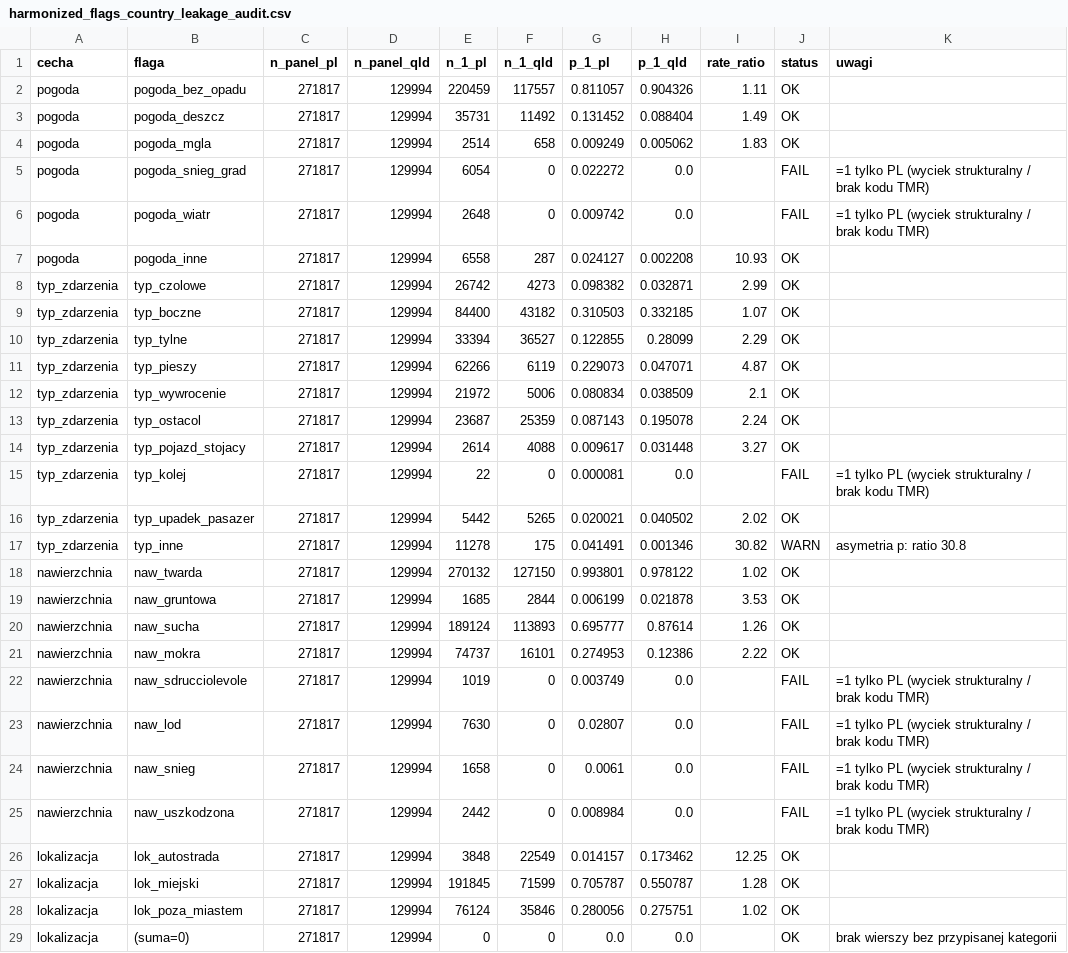
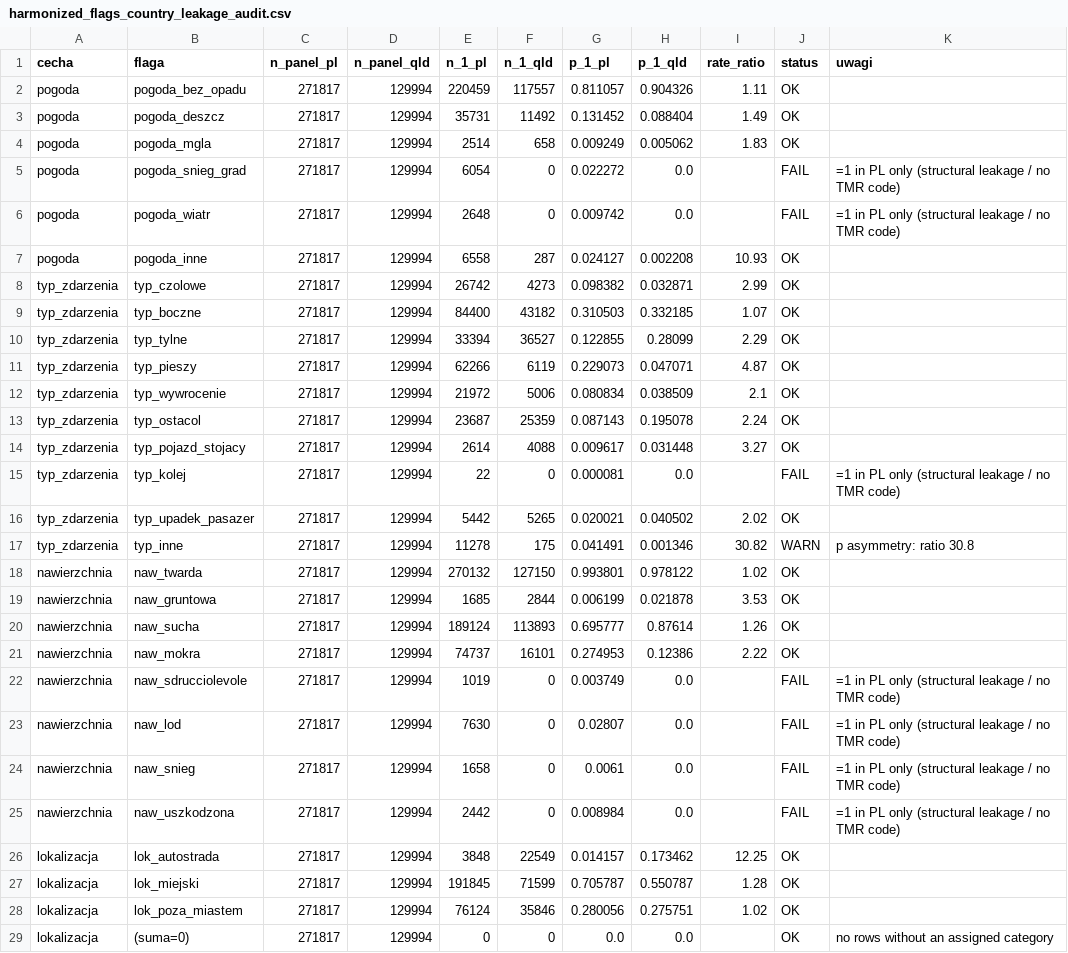
Before and after one commit to BudzynskiA/pl-qld-crossborder-code, a CSV file: results/harmonized_flags_country_leakage_audit.csv, drawn as a sheet.

Commit message:
Fix report text and documentation details found in review
Validation report: Polish fatal-crash prevalence and retained-flag count.
Crosswalk: audit counts, missing surface condition treated as dry, unknown remoteness.
Leakage audit CSV notes in English, as written by the current code.
Recalibration report: isotonic regression can shift AUC.
LICENSE and README wording.

```diff
--- a/results/harmonized_flags_country_leakage_audit.csv
+++ b/results/harmonized_flags_country_leakage_audit.csv
@@ -4,4 +4,4 @@ pogoda,pogoda_deszcz,271817,129994,35731,11492,0.131452,0.088404,1.49,OK,""
 pogoda,pogoda_mgla,271817,129994,2514,658,0.009249,0.005062,1.83,OK,""
-pogoda,pogoda_snieg_grad,271817,129994,6054,0,0.022272,0.0,,FAIL,=1 tylko PL (wyciek strukturalny / brak kodu TMR)
-pogoda,pogoda_wiatr,271817,129994,2648,0,0.009742,0.0,,FAIL,=1 tylko PL (wyciek strukturalny / brak kodu TMR)
+pogoda,pogoda_snieg_grad,271817,129994,6054,0,0.022272,0.0,,FAIL,=1 in PL only (structural leakage / no TMR code)
+pogoda,pogoda_wiatr,271817,129994,2648,0,0.009742,0.0,,FAIL,=1 in PL only (structural leakage / no TMR code)
 pogoda,pogoda_inne,271817,129994,6558,287,0.024127,0.002208,10.93,OK,""
@@ -14,5 +14,5 @@ typ_zdarzenia,typ_ostacol,271817,129994,23687,25359,0.087143,0.195078,2.24,OK,""
 typ_zdarzenia,typ_pojazd_stojacy,271817,129994,2614,4088,0.009617,0.031448,3.27,OK,""
-typ_zdarzenia,typ_kolej,271817,129994,22,0,0.000081,0.0,,FAIL,=1 tylko PL (wyciek strukturalny / brak kodu TMR)
+typ_zdarzenia,typ_kolej,271817,129994,22,0,0.000081,0.0,,FAIL,=1 in PL only (structural leakage / no TMR code)
 typ_zdarzenia,typ_upadek_pasazer,271817,129994,5442,5265,0.020021,0.040502,2.02,OK,""
-typ_zdarzenia,typ_inne,271817,129994,11278,175,0.041491,0.001346,30.82,WARN,asymetria p: ratio 30.8
+typ_zdarzenia,typ_inne,271817,129994,11278,175,0.041491,0.001346,30.82,WARN,p asymmetry: ratio 30.8
 nawierzchnia,naw_twarda,271817,129994,270132,127150,0.993801,0.978122,1.02,OK,""
@@ -21,6 +21,6 @@ nawierzchnia,naw_sucha,271817,129994,189124,113893,0.695777,0.87614,1.26,OK,""
 nawierzchnia,naw_mokra,271817,129994,74737,16101,0.274953,0.12386,2.22,OK,""
-nawierzchnia,naw_sdrucciolevole,271817,129994,1019,0,0.003749,0.0,,FAIL,=1 tylko PL (wyciek strukturalny / brak kodu TMR)
-nawierzchnia,naw_lod,271817,129994,7630,0,0.02807,0.0,,FAIL,=1 tylko PL (wyciek strukturalny / brak kodu TMR)
-nawierzchnia,naw_snieg,271817,129994,1658,0,0.0061,0.0,,FAIL,=1 tylko PL (wyciek strukturalny / brak kodu TMR)
-nawierzchnia,naw_uszkodzona,271817,129994,2442,0,0.008984,0.0,,FAIL,=1 tylko PL (wyciek strukturalny / brak kodu TMR)
+nawierzchnia,naw_sdrucciolevole,271817,129994,1019,0,0.003749,0.0,,FAIL,=1 in PL only (structural leakage / no TMR code)
+nawierzchnia,naw_lod,271817,129994,7630,0,0.02807,0.0,,FAIL,=1 in PL only (structural leakage / no TMR code)
+nawierzchnia,naw_snieg,271817,129994,1658,0,0.0061,0.0,,FAIL,=1 in PL only (structural leakage / no TMR code)
+nawierzchnia,naw_uszkodzona,271817,129994,2442,0,0.008984,0.0,,FAIL,=1 in PL only (structural leakage / no TMR code)
 lokalizacja,lok_autostrada,271817,129994,3848,22549,0.014157,0.173462,12.25,OK,""
@@ -28,2 +28,2 @@ lokalizacja,lok_miejski,271817,129994,191845,71599,0.705787,0.550787,1.28,OK,""
 lokalizacja,lok_poza_miastem,271817,129994,76124,35846,0.280056,0.275751,1.02,OK,""
-lokalizacja,(suma=0),271817,129994,0,0,0.0,0.0,,OK,brak wierszy bez przypisanej kategorii
+lokalizacja,(suma=0),271817,129994,0,0,0.0,0.0,,OK,no rows without an assigned category
```
Also changed, not shown: 10 other files.
